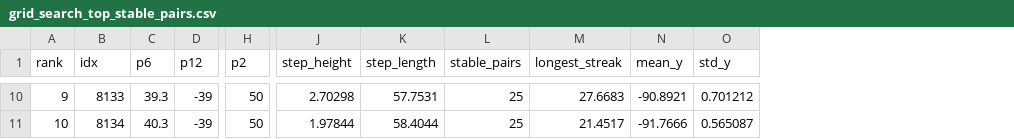
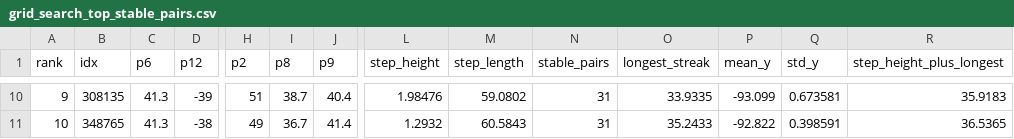
Before and after one commit to Noeky/Strandbeest-Strider, a CSV file: Matlab Files/grid search/grid_search_top_stable_pairs.csv, drawn as a sheet; only a part is shown, gaps mark what is left out; addresses are those after the commit; the diff covers the shown part only; the diff names each change by its address in the sheet, - before the commit and + after, or states it on an @@ line.

```diff
--- a/Matlab Files/grid search/grid_search_top_stable_pairs.csv
+++ b/Matlab Files/grid search/grid_search_top_stable_pairs.csv
+column I (p8), rows 10-11: 38.7 | 36.7
+column J (p9), rows 10-11: 40.4 | 41.4
+column R (step_height_plus_longest), rows 10-11: 35.9183 | 36.5365
-B10 (idx): 8133
+B10 (idx): 308135
-C10 (p6): 39.3
+C10 (p6): 41.3
-H10 (p2): 50
+H10 (p2): 51
-L10 (step_height): 2.70298
+L10 (step_height): 1.98476
-M10 (step_length): 57.7531
+M10 (step_length): 59.0802
-N10:N11 (stable_pairs): 25
+N10:N11 (stable_pairs): 31
-O10 (longest_streak): 27.6683
+O10 (longest_streak): 33.9335
-P10 (mean_y): -90.8921
+P10 (mean_y): -93.099
-Q10 (std_y): 0.701212
+Q10 (std_y): 0.673581
-B11 (idx): 8134
+B11 (idx): 348765
-C11 (p6): 40.3
+C11 (p6): 41.3
-D11 (p12): -39
+D11 (p12): -38
-H11 (p2): 50
+H11 (p2): 49
-L11 (step_height): 1.97844
+L11 (step_height): 1.2932
-M11 (step_length): 58.4044
+M11 (step_length): 60.5843
-O11 (longest_streak): 21.4517
+O11 (longest_streak): 35.2433
-P11 (mean_y): -91.7666
+P11 (mean_y): -92.822
-Q11 (std_y): 0.565087
+Q11 (std_y): 0.398591
```
Also changed, not shown: 88 edited cells elsewhere in this file, Matlab Files/grid search/grid_search_top_longest_streak.csv, Matlab Files/grid search/grid_search_top_mean_y.csv, 17 other files.
